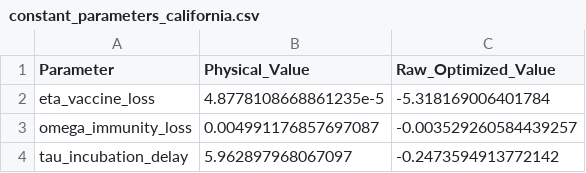
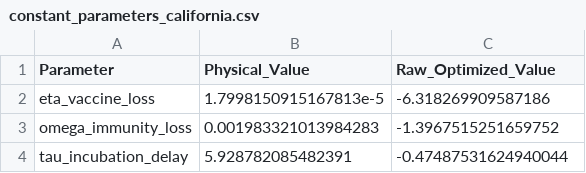
Before and after one commit to SantiiiGesualdi/COVID-19-Transmission-Dynamics-in-the-US, a CSV file: parameters/california/constant_parameters_california.csv, drawn as a sheet.

```diff
--- a/parameters/california/constant_parameters_california.csv
+++ b/parameters/california/constant_parameters_california.csv
@@ -1,4 +1,4 @@
 Parameter,Physical_Value,Raw_Optimized_Value
-eta_vaccine_loss,4.8778108668861235e-5,-5.318169006401784
-omega_immunity_loss,0.004991176857697087,-0.003529260584439257
-tau_incubation_delay,5.962897968067097,-0.2473594913772142
+eta_vaccine_loss,1.7998150915167813e-5,-6.318269909587186
+omega_immunity_loss,0.001983321013984283,-1.3967515251659752
+tau_incubation_delay,5.928782085482391,-0.47487531624940044
```
Also changed, not shown: parameters/california/dynamic_parameters_california.csv, 51 other files.
